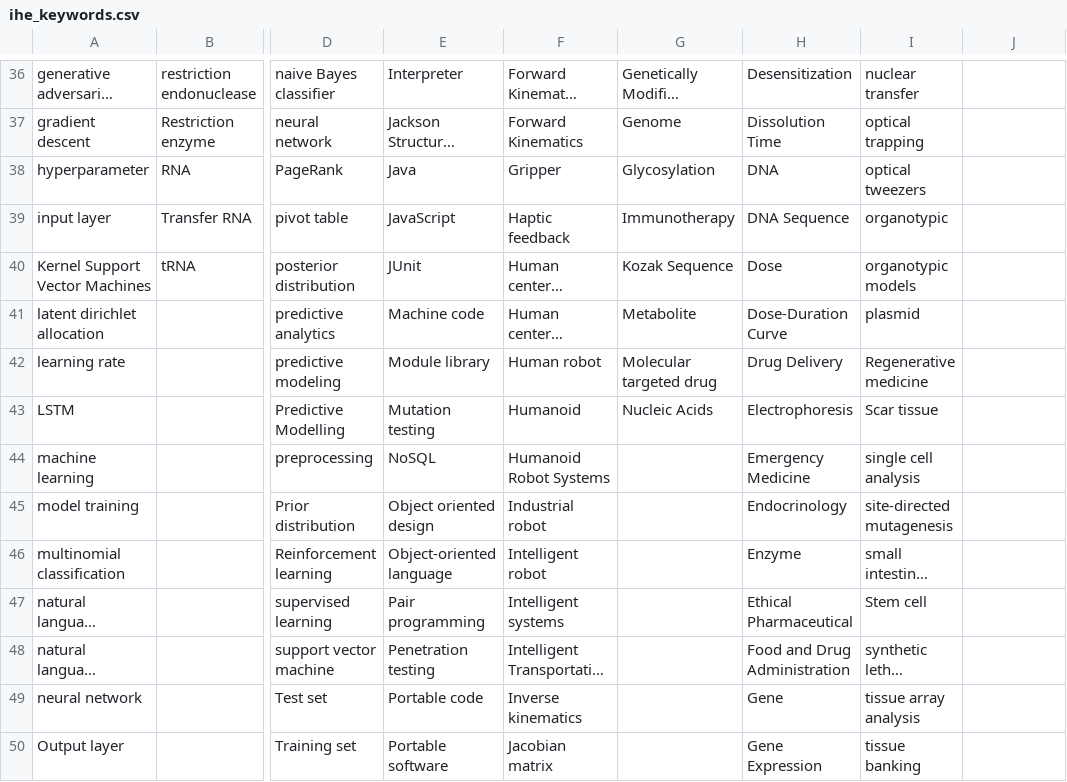
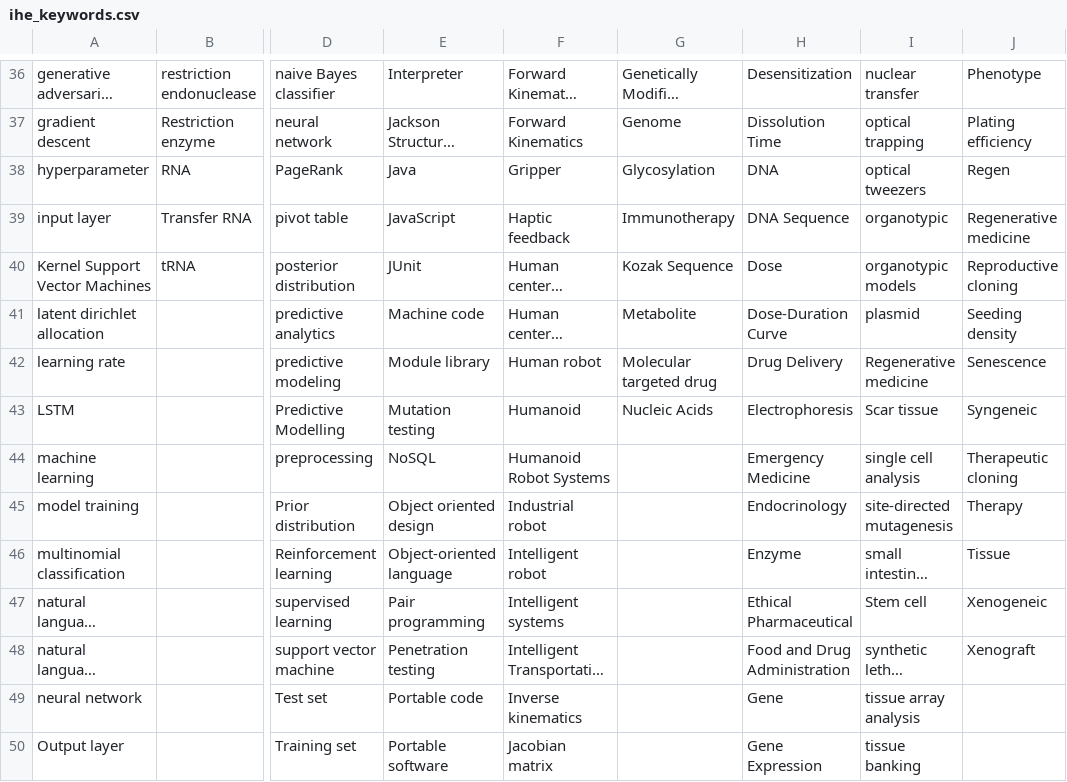
Before and after one commit to thatguy1104/NLP-Data-Mining-Engine, a CSV file: src/main/IHE_KEYWORDS/ihe_keywords.csv, drawn as a sheet; only a part is shown, gaps mark what is left out; long unchanged cells end in …; the diff covers the shown part only; the diff names each change by its address in the sheet, - before the commit and + after, or states it on an @@ line.

```diff
--- a/src/main/IHE_KEYWORDS/ihe_keywords.csv
+++ b/src/main/IHE_KEYWORDS/ihe_keywords.csv
-J36: (empty)
+J36: Phenotype
-J37: (empty)
+J37: Plating efficiency
-J38: (empty)
+J38: Regen
-J39: (empty)
+J39: Regenerative medicine
-J40: (empty)
+J40: Reproductive cloning
-J41: (empty)
+J41: Seeding density
-J42: (empty)
+J42: Senescence
-J43: (empty)
+J43: Syngeneic
-J44: (empty)
+J44: Therapeutic cloning
-J45: (empty)
+J45: Therapy
-J46: (empty)
+J46: Tissue
-J47: (empty)
+J47: Xenogeneic
-J48: (empty)
+J48: Xenograft
```
Also changed, not shown: 26 edited cells elsewhere in this file, 9 other files.
